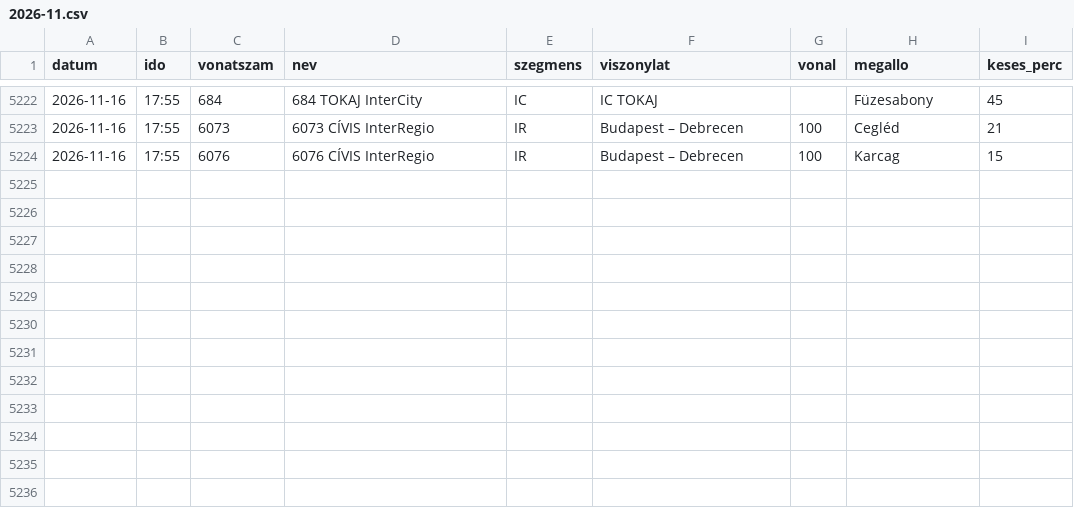
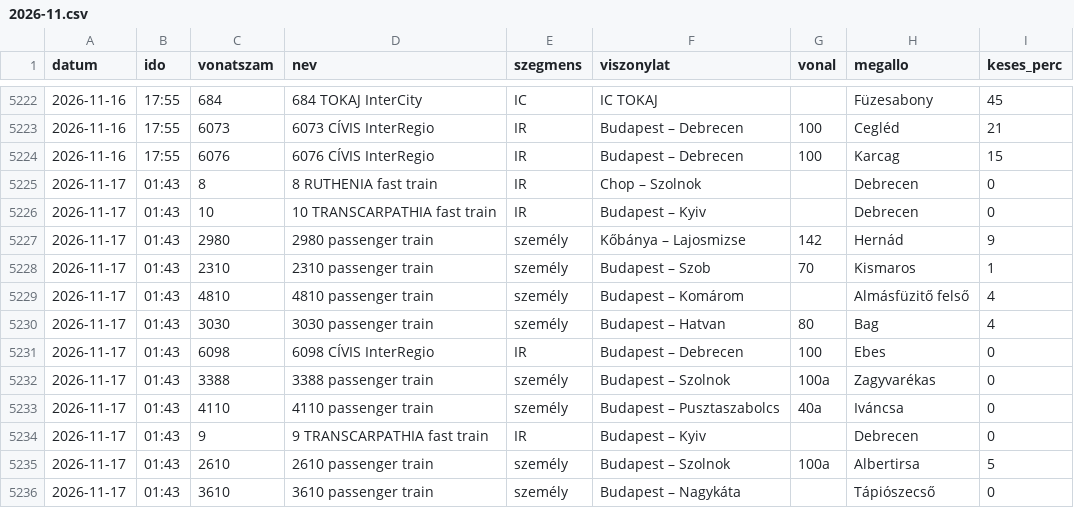
Before and after one commit to molnarzsoltphoto/abigel-stats, a CSV file: data/futasok/2026-11.csv, drawn as a sheet; only a part is shown, gaps mark what is left out.

```diff
--- a/data/futasok/2026-11.csv
+++ b/data/futasok/2026-11.csv
@@ -5224 +5224,13 @@ datum,ido,vonatszam,nev,szegmens,viszonylat,vonal,megallo,keses_perc
 2026-11-16,17:55,6076,6076 CÍVIS InterRegio,IR,Budapest – Debrecen,100,Karcag,15
+2026-11-17,01:43,8,8 RUTHENIA fast train,IR,Chop – Szolnok,,Debrecen,0
+2026-11-17,01:43,10,10 TRANSCARPATHIA fast train,IR,Budapest – Kyiv,,Debrecen,0
+2026-11-17,01:43,2980,2980 passenger train,személy,Kőbánya – Lajosmizse,142,Hernád,9
+2026-11-17,01:43,2310,2310 passenger train,személy,Budapest – Szob,70,Kismaros,1
+2026-11-17,01:43,4810,4810 passenger train,személy,Budapest – Komárom,,Almásfüzitő felső,4
+2026-11-17,01:43,3030,3030 passenger train,személy,Budapest – Hatvan,80,Bag,4
+2026-11-17,01:43,6098,6098 CÍVIS InterRegio,IR,Budapest – Debrecen,100,Ebes,0
+2026-11-17,01:43,3388,3388 passenger train,személy,Budapest – Szolnok,100a,Zagyvarékas,0
+2026-11-17,01:43,4110,4110 passenger train,személy,Budapest – Pusztaszabolcs,40a,Iváncsa,0
+2026-11-17,01:43,9,9 TRANSCARPATHIA fast train,IR,Budapest – Kyiv,,Debrecen,0
+2026-11-17,01:43,2610,2610 passenger train,személy,Budapest – Szolnok,100a,Albertirsa,5
+2026-11-17,01:43,3610,3610 passenger train,személy,Budapest – Nagykáta,,Tápiószecső,0
```
Also changed, not shown: 1 other file.
